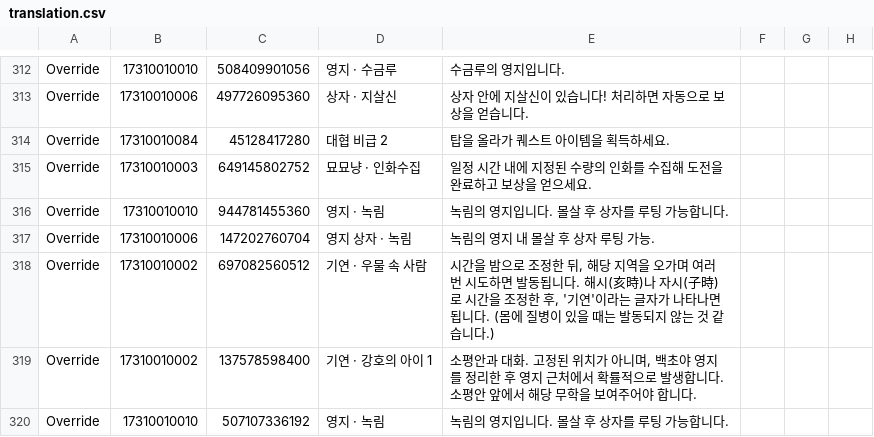
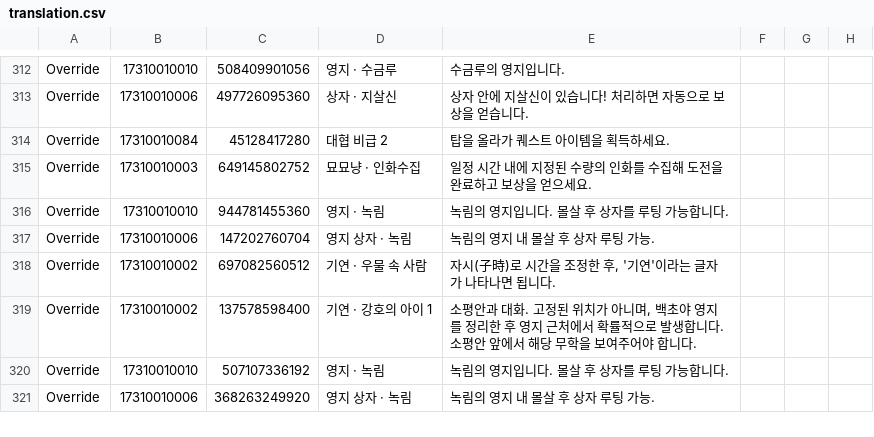
Before and after one commit to yhellos3327-eng/wwmkoreamap, a CSV file: translation.csv, drawn as a sheet; only a part is shown, gaps mark what is left out; the shorter side is filled out with more unchanged rows.

```diff
--- a/translation.csv
+++ b/translation.csv
@@ -317,3 +317,3 @@ Override,"17310010010","944781455360","영지 · 녹림","녹림의 영지입니
 Override,"17310010006","147202760704","영지 상자 · 녹림","녹림의 영지 내 몰살 후 상자 루팅 가능."
-Override,"17310010002","697082560512","기연 · 우물 속 사람","시간을 밤으로 조정한 뒤, 해당 지역을 오가며 여러 번 시도하면 발동됩니다. 해시(亥時)나 자시(子時)로 시간을 조정한 후, '기연'이라는 글자가 나타나면 됩니다. (몸에 질병이 있을 때는 발동되지 않는 것 같습니다.)"
+Override,"17310010002","697082560512","기연 · 우물 속 사람","자시(子時)로 시간을 조정한 후, '기연'이라는 글자가 나타나면 됩니다."
 Override,"17310010002","137578598400","기연 · 강호의 아이 1","소평안과 대화. 고정된 위치가 아니며, 백초야 영지를 정리한 후 영지 근처에서 확률적으로 발생합니다. 소평안 앞에서 해당 무학을 보여주어야 합니다."
```
Also changed, not shown: 6 other files.
